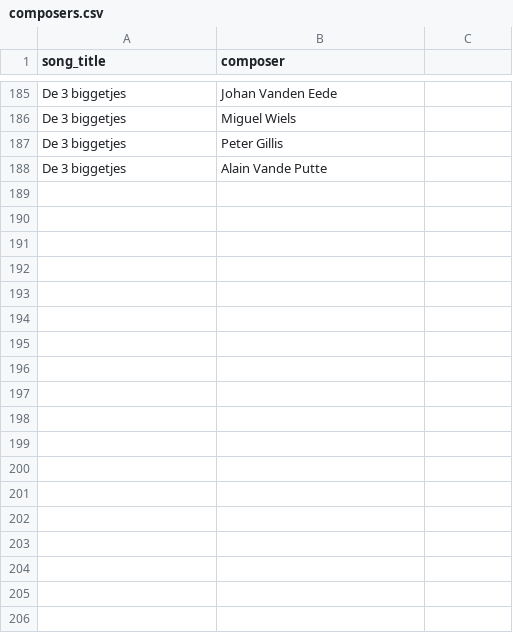
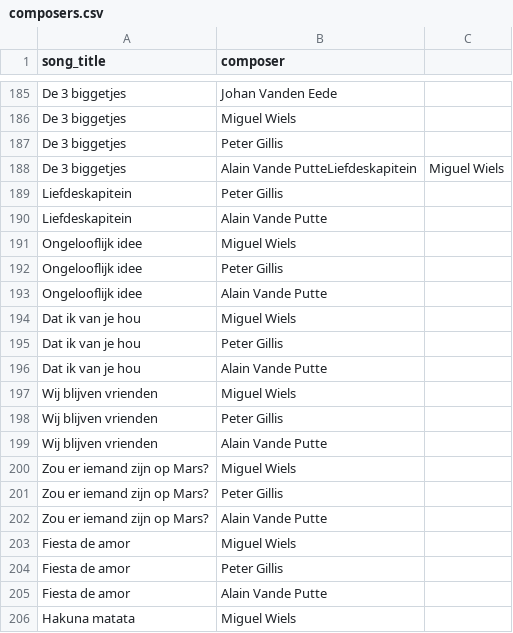
Before and after one commit to richelbilderbeek/heyahmama, a CSV file: inst/extdata/composers.csv, drawn as a sheet; only a part is shown, gaps mark what is left out; the diff covers the shown part only.

```diff
--- a/inst/extdata/composers.csv
+++ b/inst/extdata/composers.csv
@@ -187,2 +187,20 @@ De 3 biggetjes,Miguel Wiels
 De 3 biggetjes,Peter Gillis
-De 3 biggetjes,Alain Vande Putte
+De 3 biggetjes,Alain Vande PutteLiefdeskapitein,Miguel Wiels
+Liefdeskapitein,Peter Gillis
+Liefdeskapitein,Alain Vande Putte
+Ongelooflijk idee,Miguel Wiels
+Ongelooflijk idee,Peter Gillis
+Ongelooflijk idee,Alain Vande Putte
+Dat ik van je hou,Miguel Wiels
+Dat ik van je hou,Peter Gillis
+Dat ik van je hou,Alain Vande Putte
+Wij blijven vrienden,Miguel Wiels
+Wij blijven vrienden,Peter Gillis
+Wij blijven vrienden,Alain Vande Putte
+Zou er iemand zijn op Mars?,Miguel Wiels
+Zou er iemand zijn op Mars?,Peter Gillis
+Zou er iemand zijn op Mars?,Alain Vande Putte
+Fiesta de amor,Miguel Wiels
+Fiesta de amor,Peter Gillis
+Fiesta de amor,Alain Vande Putte
+Hakuna matata,Miguel Wiels
```
Also changed, not shown: 16 added rows elsewhere in this file, inst/extdata/songs.csv.
